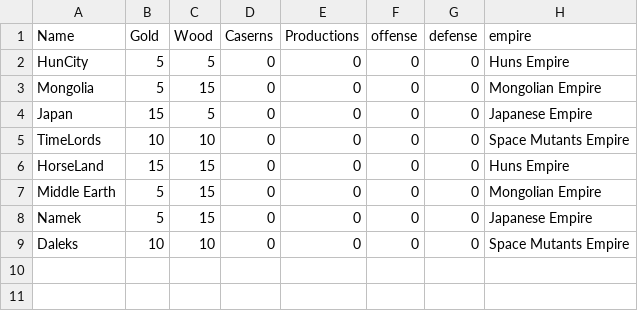
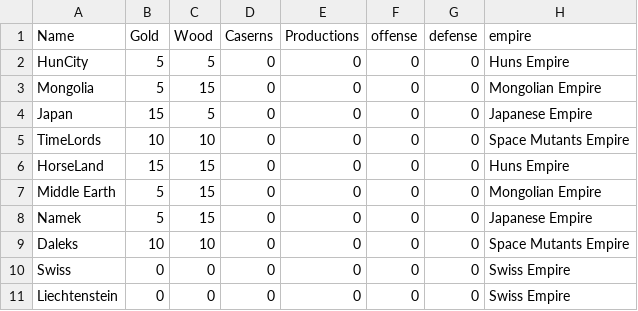
Before and after one commit to KyaaaahFox/Conquest, a CSV file: countries.csv, drawn as a sheet; the diff names each change by its address in the sheet, - before the commit and + after, or states it on an @@ line.

```diff
--- a/countries.csv
+++ b/countries.csv
+row 10: Swiss | 0 | 0 | 0 | 0 | 0 | 0 | Swiss Empire
+row 11: Liechtenstein | 0 | 0 | 0 | 0 | 0 | 0 | Swiss Empire
```
Also changed, not shown: 6 other files.
